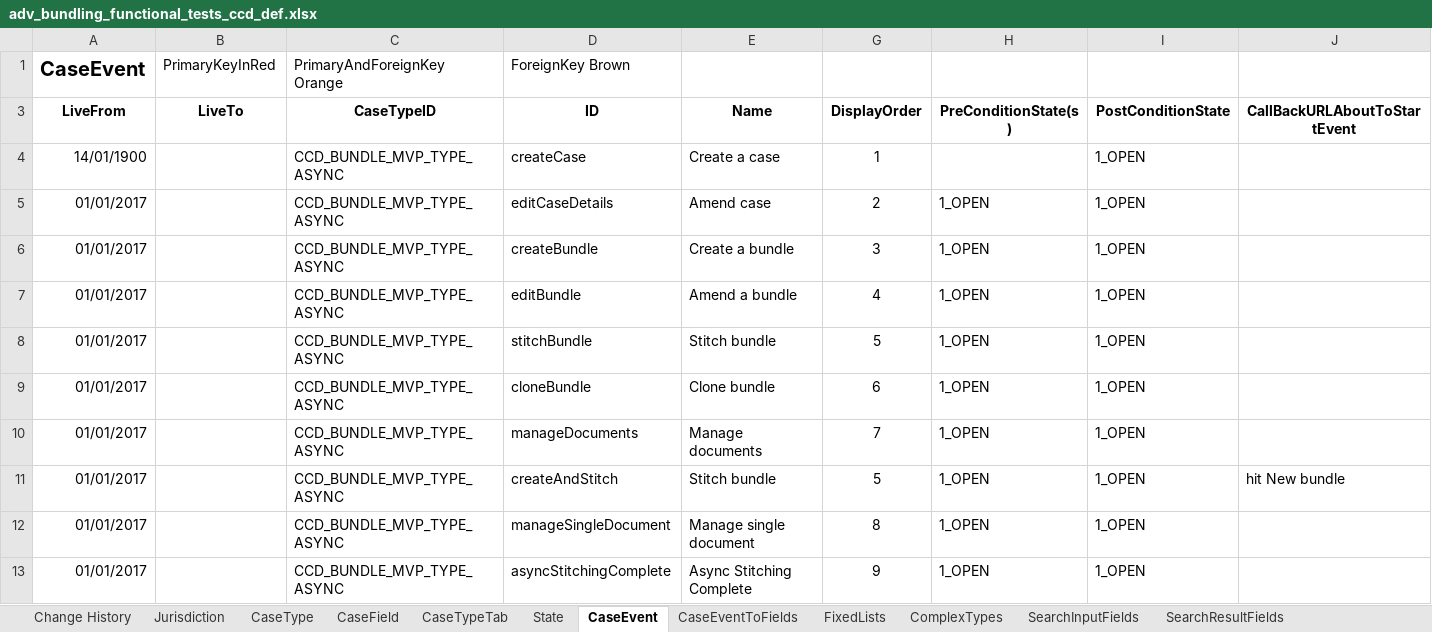
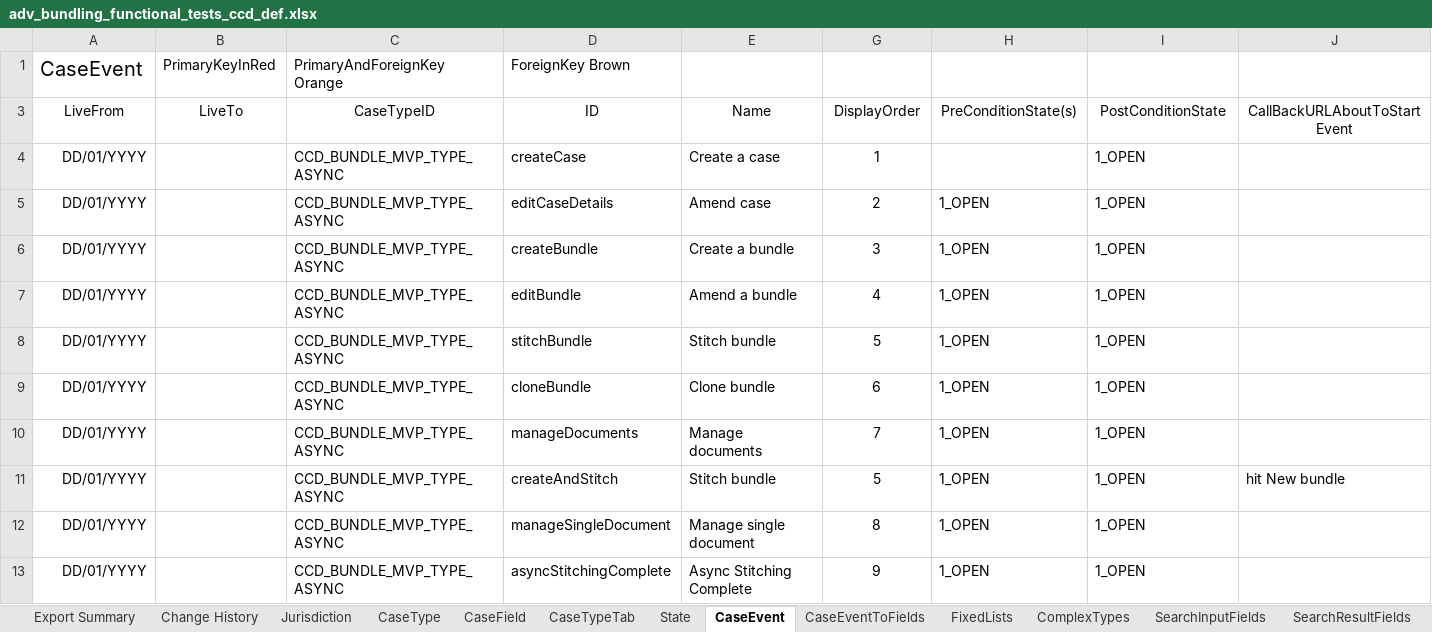
Before and after one commit to hmcts/em-ccd-orchestrator, an Excel workbook: src/aat/resources/adv_bundling_functional_tests_ccd_def.xlsx, sheet CaseEvent, drawn as a sheet; only a part is shown; values as stored, in another font and other column widths than the file's, no borders; the diff covers the shown part only; the diff names each change by its address in the sheet, - before the commit and + after, or states it on an @@ line.

```diff
--- a/src/aat/resources/adv_bundling_functional_tests_ccd_def.xlsx (sheet CaseEvent)
+++ b/src/aat/resources/adv_bundling_functional_tests_ccd_def.xlsx (sheet CaseEvent)
+sheet tab: Export Summary
-A1 bold: on
+A1 bold: off
-A3:E3 bold: on
+A3:E3 bold: off
-G3:J3 bold: on
+G3:J3 bold: off
-A4 (LiveFrom): 14/01/1900
+A4 (LiveFrom): DD/01/YYYY
-A5:A13 (LiveFrom): 01/01/2017
+A5:A13 (LiveFrom): DD/01/YYYY
```
Also changed, not shown: cell formats elsewhere in this sheet, sheet ComplexTypes, sheet FixedLists, sheet CaseEventToFields, sheet AuthorisationComplexType, sheet CaseTypeTab, sheet CaseField, 13 more sheets.
